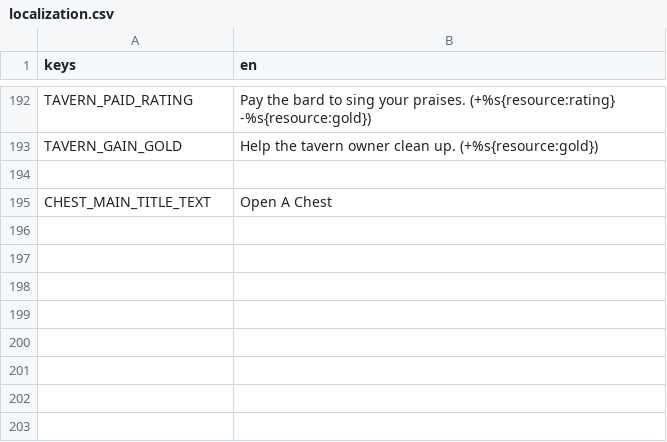
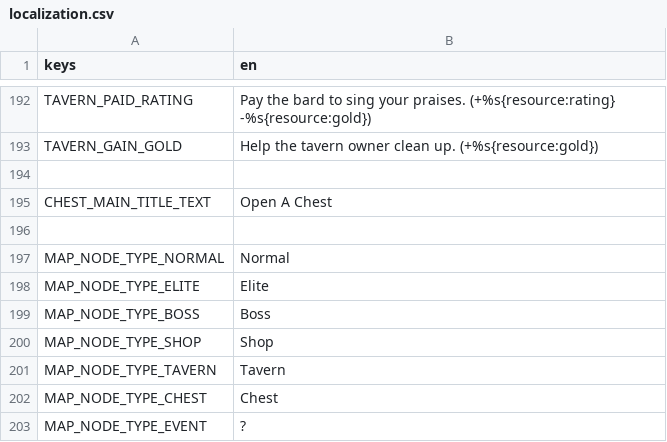
Before and after one commit to cyanglaz/garden, a CSV file: resources/localization/localization.csv, drawn as a sheet; only a part is shown, gaps mark what is left out; the diff names each change by its address in the sheet, - before the commit and + after, or states it on an @@ line.

```diff
--- a/resources/localization/localization.csv
+++ b/resources/localization/localization.csv
+row 196: (empty)
+row 197: MAP_NODE_TYPE_NORMAL | Normal
+row 198: MAP_NODE_TYPE_ELITE | Elite
+row 199: MAP_NODE_TYPE_BOSS | Boss
+row 200: MAP_NODE_TYPE_SHOP | Shop
+row 201: MAP_NODE_TYPE_TAVERN | Tavern
+row 202: MAP_NODE_TYPE_CHEST | Chest
+row 203: MAP_NODE_TYPE_EVENT | ?
```
Also changed, not shown: 11 other files.
